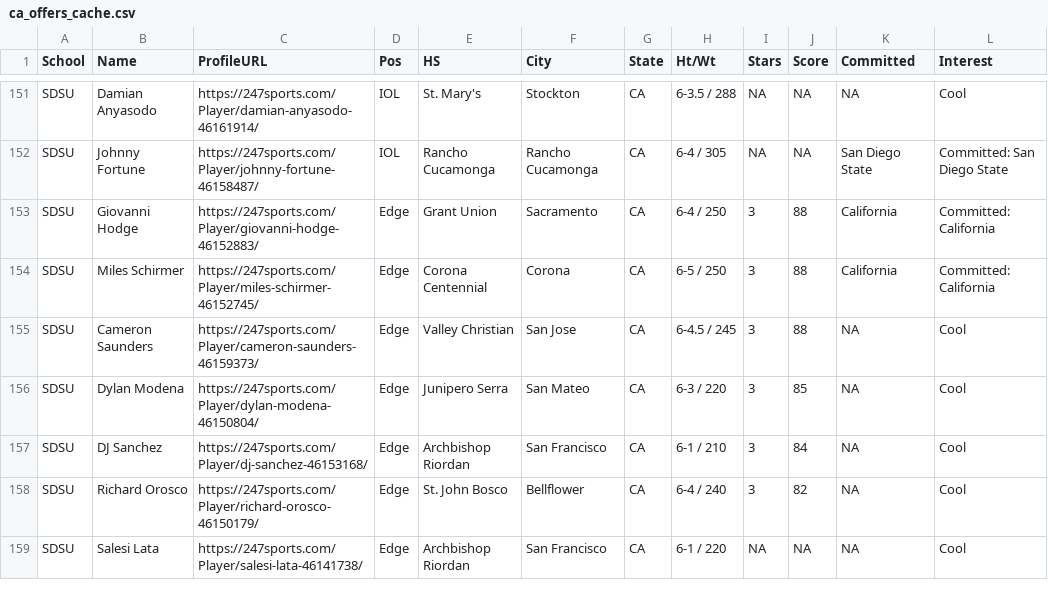
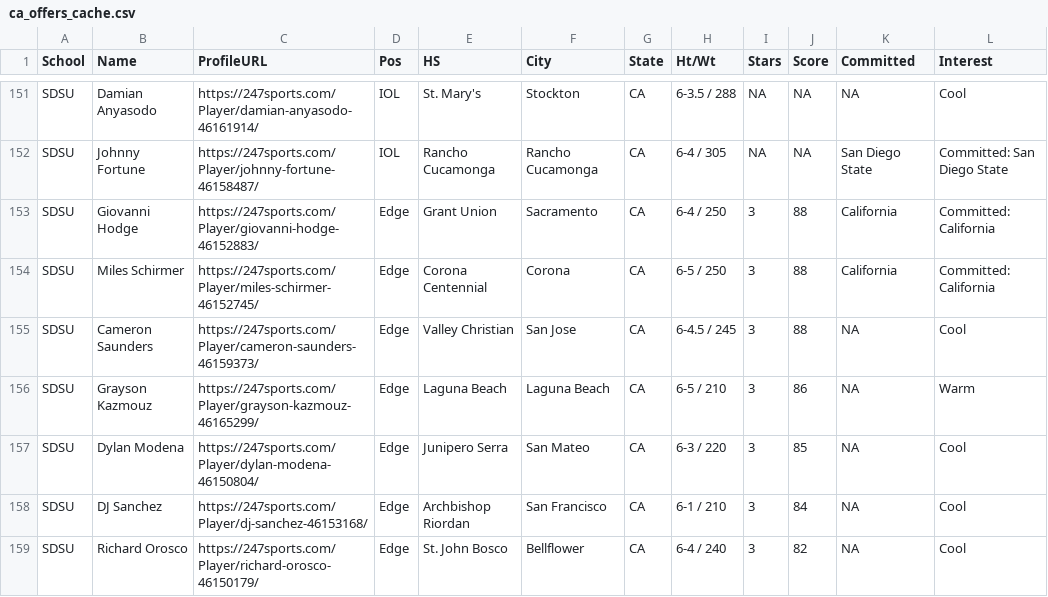
Before and after one commit to WOOWOO43/SHUAPP.APP, a CSV file: ca_offers_cache.csv, drawn as a sheet; only a part is shown, gaps mark what is left out; the shorter side is filled out with more unchanged rows; the diff covers the shown part only; the diff names each change by its address in the sheet, - before the commit and + after, or states it on an @@ line.

Commit message:
Auto-update cache

```diff
--- a/ca_offers_cache.csv
+++ b/ca_offers_cache.csv
+row 156: SDSU | Grayson Kazmouz | https://247sports.com/Player/grayson-kazmouz-46165299/ | Edge | Laguna Beach | Laguna Beach | CA | 6-5 / 210 | 3 | 86 | NA | Warm
```
Also changed, not shown: 8 added rows, 5 removed rows and 9 moved rows elsewhere in this file, ca_offers_pivot.csv, 1 other file.
